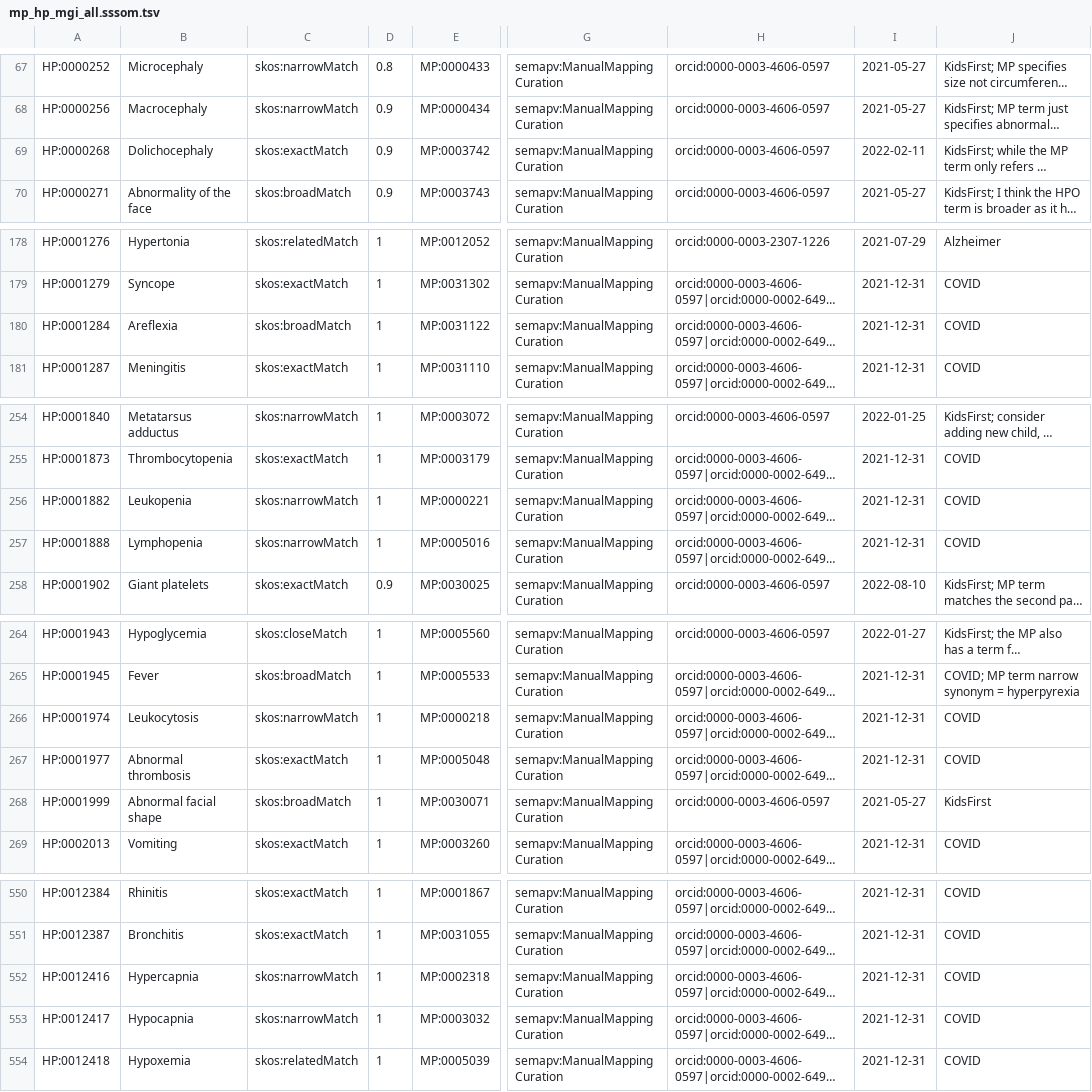
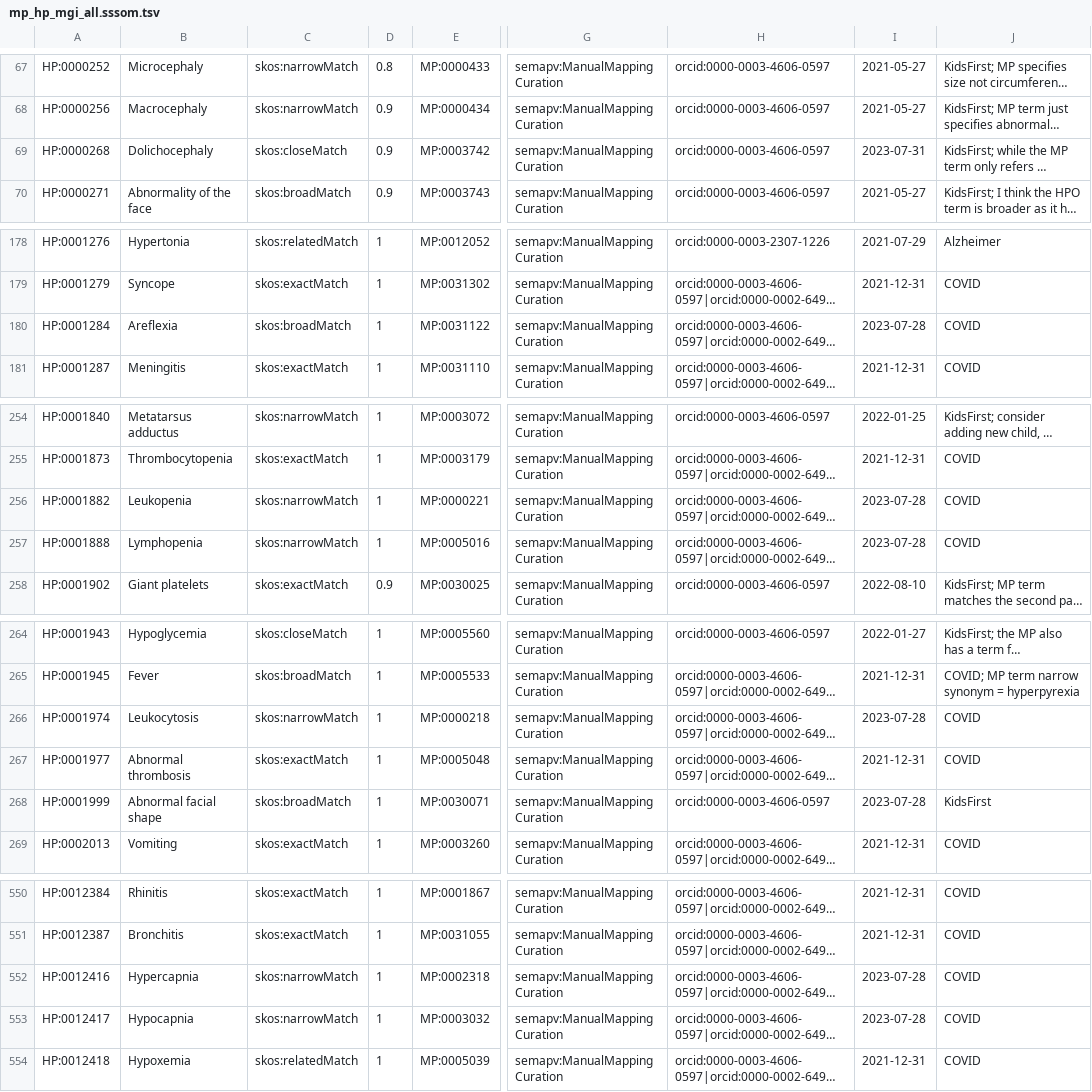
Before and after one commit to mapping-commons/mh_mapping_initiative, a TSV file: mappings/mp_hp_mgi_all.sssom.tsv, drawn as a sheet; only a part is shown, gaps mark what is left out; long unchanged cells end in …; the diff covers the shown part only; the diff names each change by its address in the sheet, - before the commit and + after, or states it on an @@ line.

Commit message:
updated mapping for HP:0000268
updated mapping for HP:0000268
updated mapping dates for terms revised today and Friday

```diff
--- a/mappings/mp_hp_mgi_all.sssom.tsv
+++ b/mappings/mp_hp_mgi_all.sssom.tsv
-C69: skos:exactMatch
+C69: skos:closeMatch
-I69: 2022-02-11
+I69: 2023-07-31
-I180: 2021-12-31
+I180: 2023-07-28
-I256:I257: 2021-12-31
+I256:I257: 2023-07-28
-I266: 2021-12-31
+I266: 2023-07-28
-I268: 2021-05-27
+I268: 2023-07-28
-I552:I553: 2021-12-31
+I552:I553: 2023-07-28
```
Also changed, not shown: 3 edited cells elsewhere in this file.
